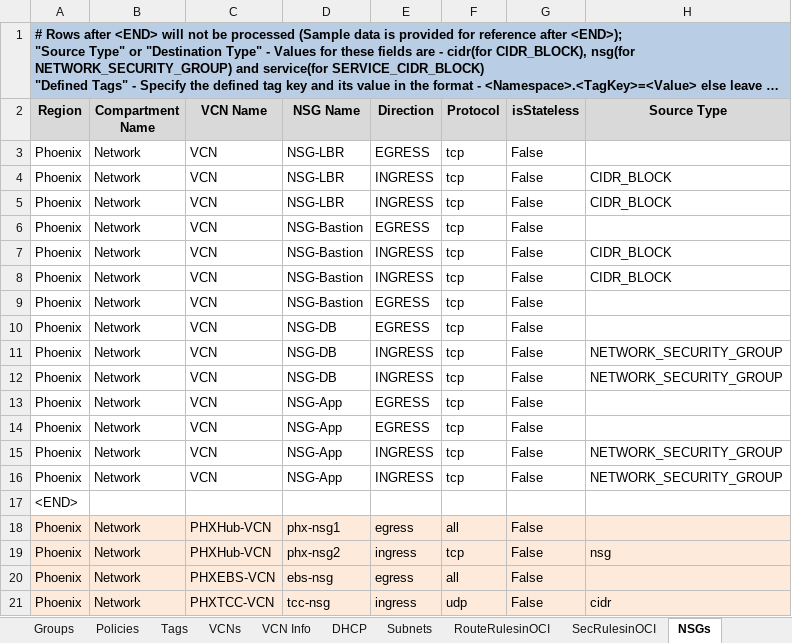
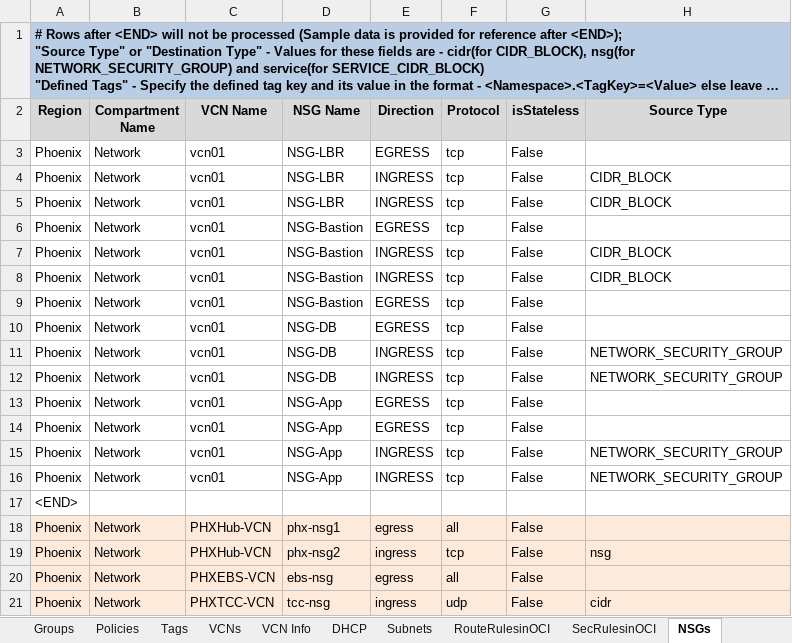
Before and after one commit to oracle-devrel/cd3-automation-toolkit, an Excel workbook: oci_tenancy/SetUpOCI_Via_TF/example/CD3-Flat-template.xlsx, sheet NSGs, drawn as a sheet; only a part is shown; long unchanged cells end in …; values as stored, in another font and other column widths than the file's, no borders; the diff names each change by its address in the sheet, - before the commit and + after, or states it on an @@ line.

```diff
--- a/oci_tenancy/SetUpOCI_Via_TF/example/CD3-Flat-template.xlsx (sheet NSGs)
+++ b/oci_tenancy/SetUpOCI_Via_TF/example/CD3-Flat-template.xlsx (sheet NSGs)
-C3:C16 (VCN Name): VCN
+C3:C16 (VCN Name): vcn01
```
Also changed, not shown: sheet Tags, sheet Instances, sheet Policies, sheet Subnets, sheet BlockVols, sheet DHCP, 1 more sheet, other sheet tabs, oci_tenancy/SetUpOCI_Via_TF/example/CD3-EN-template.xlsx, oci_tenancy/SetUpOCI_Via_TF/example/CD3-HubSpoke-template.xlsx, 4 other files.
